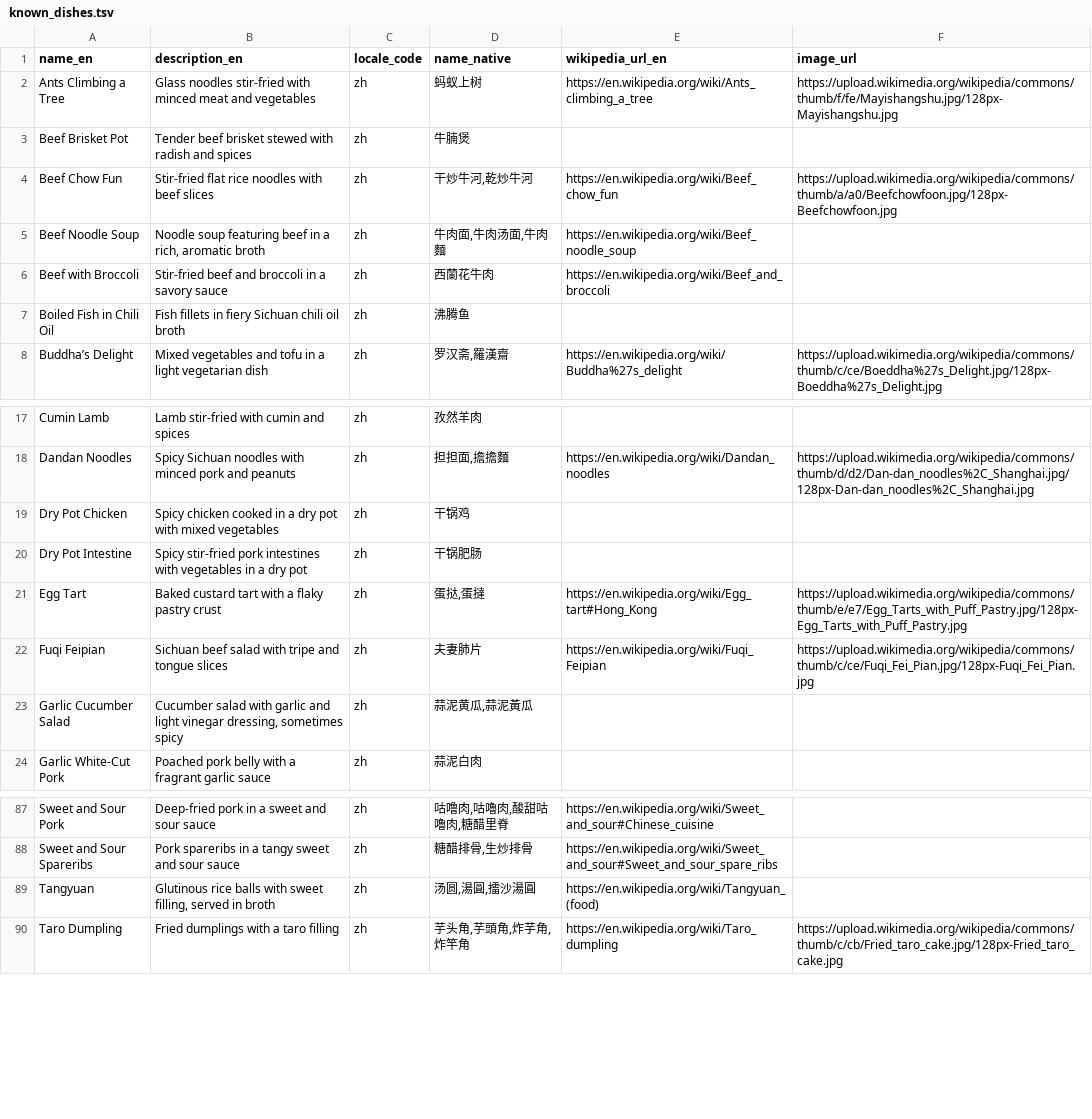
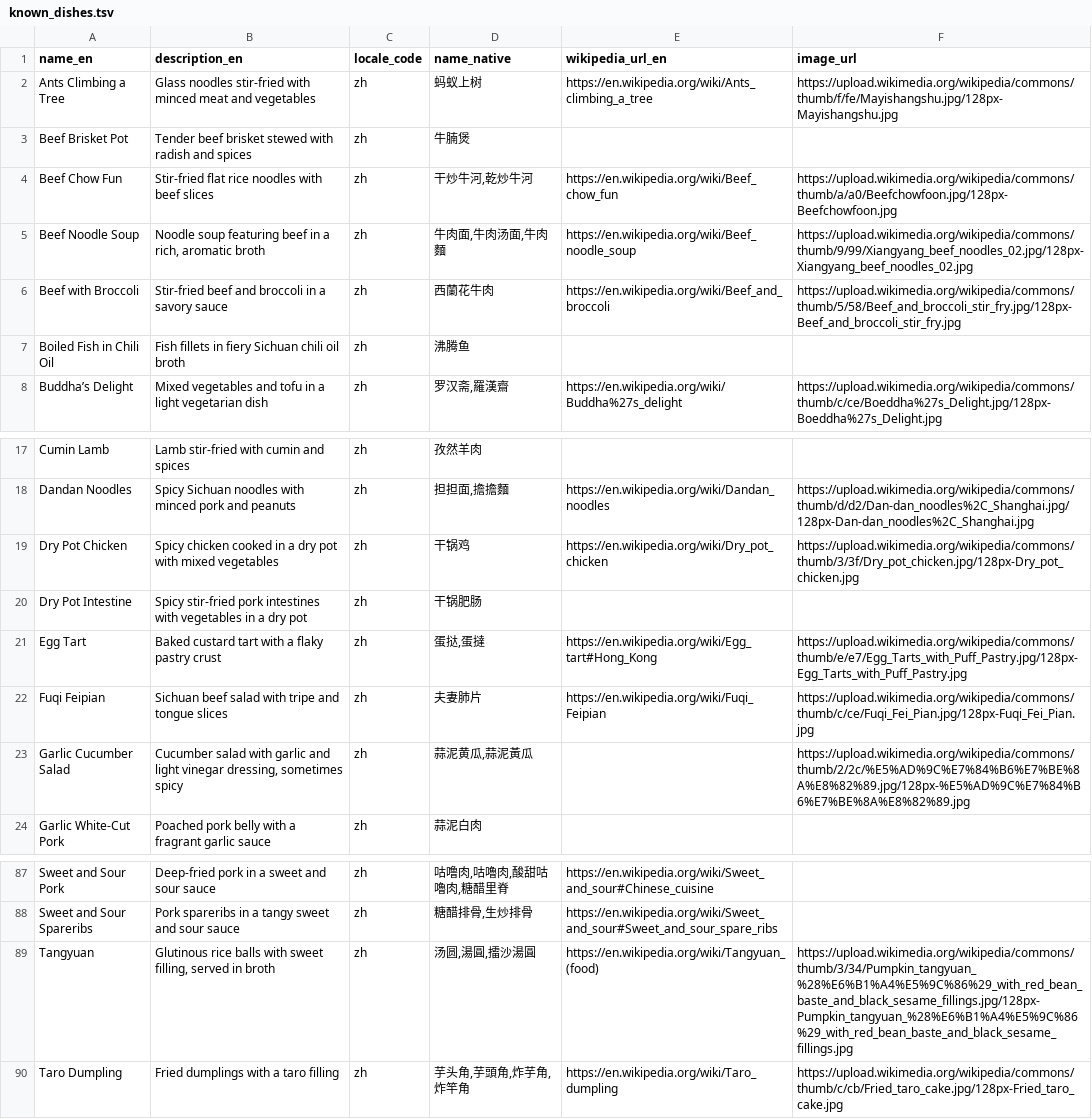
Before and after one commit to FoodTBD/menudb, a TSV file: data/known_dishes.tsv, drawn as a sheet; only a part is shown, gaps mark what is left out.

```diff
--- a/data/known_dishes.tsv
+++ b/data/known_dishes.tsv
@@ -4,4 +4,4 @@ Beef Brisket Pot	Tender beef brisket stewed with radish and spices	zh	牛腩煲
 Beef Chow Fun	Stir-fried flat rice noodles with beef slices	zh	干炒牛河,乾炒牛河	https://en.wikipedia.org/wiki/Beef_chow_fun	https://upload.wikimedia.org/wikipedia/commons/thumb/a/a0/Beefchowfoon.jpg/128px-Beefchowfoon.jpg
-Beef Noodle Soup	Noodle soup featuring beef in a rich, aromatic broth	zh	牛肉面,牛肉汤面,牛肉麵	https://en.wikipedia.org/wiki/Beef_noodle_soup	
-Beef with Broccoli	Stir-fried beef and broccoli in a savory sauce	zh	西蘭花牛肉	https://en.wikipedia.org/wiki/Beef_and_broccoli	
+Beef Noodle Soup	Noodle soup featuring beef in a rich, aromatic broth	zh	牛肉面,牛肉汤面,牛肉麵	https://en.wikipedia.org/wiki/Beef_noodle_soup	https://upload.wikimedia.org/wikipedia/commons/thumb/9/99/Xiangyang_beef_noodles_02.jpg/128px-Xiangyang_beef_noodles_02.jpg
+Beef with Broccoli	Stir-fried beef and broccoli in a savory sauce	zh	西蘭花牛肉	https://en.wikipedia.org/wiki/Beef_and_broccoli	https://upload.wikimedia.org/wikipedia/commons/thumb/5/58/Beef_and_broccoli_stir_fry.jpg/128px-Beef_and_broccoli_stir_fry.jpg
 Boiled Fish in Chili Oil	Fish fillets in fiery Sichuan chili oil broth	zh	沸腾鱼		
@@ -18,3 +18,3 @@ Cumin Lamb	Lamb stir-fried with cumin and spices	zh	孜然羊肉
 Dandan Noodles	Spicy Sichuan noodles with minced pork and peanuts	zh	担担面,擔擔麵	https://en.wikipedia.org/wiki/Dandan_noodles	https://upload.wikimedia.org/wikipedia/commons/thumb/d/d2/Dan-dan_noodles%2C_Shanghai.jpg/128px-Dan-dan_noodles%2C_Shanghai.jpg
-Dry Pot Chicken	Spicy chicken cooked in a dry pot with mixed vegetables	zh	干锅鸡		
+Dry Pot Chicken	Spicy chicken cooked in a dry pot with mixed vegetables	zh	干锅鸡	https://en.wikipedia.org/wiki/Dry_pot_chicken	https://upload.wikimedia.org/wikipedia/commons/thumb/3/3f/Dry_pot_chicken.jpg/128px-Dry_pot_chicken.jpg
 Dry Pot Intestine	Spicy stir-fried pork intestines with vegetables in a dry pot	zh	干锅肥肠		
@@ -22,3 +22,3 @@ Egg Tart	Baked custard tart with a flaky pastry crust	zh	蛋挞,蛋撻	https://e
 Fuqi Feipian	Sichuan beef salad with tripe and tongue slices	zh	夫妻肺片	https://en.wikipedia.org/wiki/Fuqi_Feipian	https://upload.wikimedia.org/wikipedia/commons/thumb/c/ce/Fuqi_Fei_Pian.jpg/128px-Fuqi_Fei_Pian.jpg
-Garlic Cucumber Salad	Cucumber salad with garlic and light vinegar dressing, sometimes spicy	zh	蒜泥黄瓜,蒜泥黃瓜		
+Garlic Cucumber Salad	Cucumber salad with garlic and light vinegar dressing, sometimes spicy	zh	蒜泥黄瓜,蒜泥黃瓜		https://upload.wikimedia.org/wikipedia/commons/thumb/2/2c/%E5%AD%9C%E7%84%B6%E7%BE%8A%E8%82%89.jpg/128px-%E5%AD%9C%E7%84%B6%E7%BE%8A%E8%82%89.jpg
 Garlic White-Cut Pork	Poached pork belly with a fragrant garlic sauce	zh	蒜泥白肉		
@@ -88,3 +88,3 @@ Sweet and Sour Pork	Deep-fried pork in a sweet and sour sauce	zh	咕噜肉,咕
 Sweet and Sour Spareribs	Pork spareribs in a tangy sweet and sour sauce	zh	糖醋排骨,生炒排骨	https://en.wikipedia.org/wiki/Sweet_and_sour#Sweet_and_sour_spare_ribs	
-Tangyuan	Glutinous rice balls with sweet filling, served in broth	zh	汤圆,湯圓,擂沙湯圓	https://en.wikipedia.org/wiki/Tangyuan_(food)	
+Tangyuan	Glutinous rice balls with sweet filling, served in broth	zh	汤圆,湯圓,擂沙湯圓	https://en.wikipedia.org/wiki/Tangyuan_(food)	https://upload.wikimedia.org/wikipedia/commons/thumb/3/34/Pumpkin_tangyuan_%28%E6%B1%A4%E5%9C%86%29_with_red_bean_baste_and_black_sesame_fillings.jpg/128px-Pumpkin_tangyuan_%28%E6%B1%A4%E5%9C%86%29_with_red_bean_baste_and_black_sesame_fillings.jpg
 Taro Dumpling	Fried dumplings with a taro filling	zh	芋头角,芋頭角,炸芋角,炸竿角	https://en.wikipedia.org/wiki/Taro_dumpling	https://upload.wikimedia.org/wikipedia/commons/thumb/c/cb/Fried_taro_cake.jpg/128px-Fried_taro_cake.jpg
```
Also changed, not shown: 12 other files.
